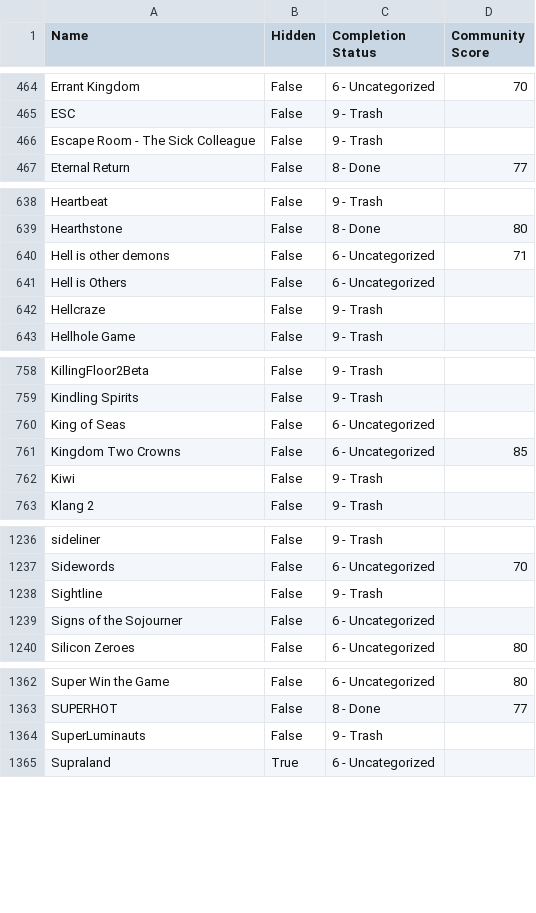
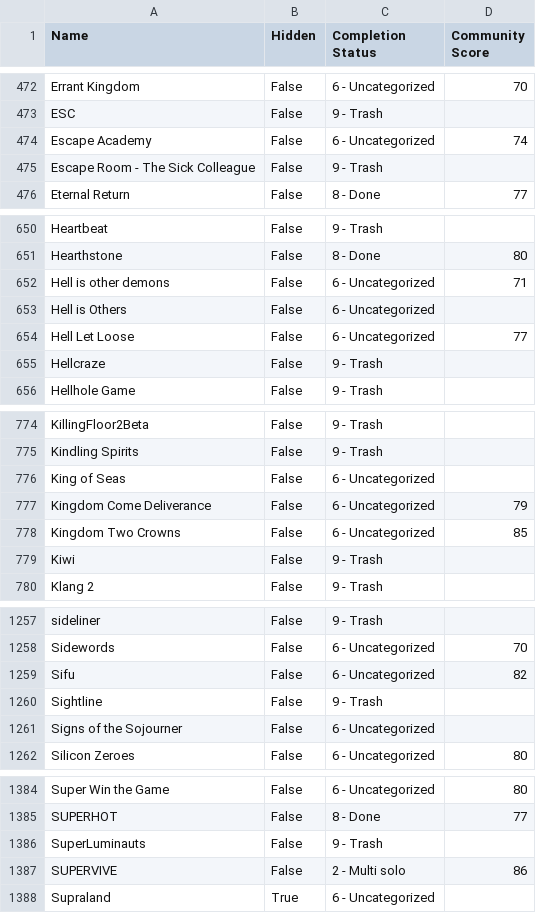
Before and after one commit to tducasse/game-collection, a CSV file: games.csv, drawn as a sheet; only a part is shown, gaps mark what is left out; the diff covers the shown part only.

```diff
--- a/games.csv
+++ b/games.csv
@@ -465,2 +473,3 @@ Errant Kingdom,False,6 - Uncategorized,70
 ESC,False,9 - Trash,
+Escape Academy,False,6 - Uncategorized,74
 Escape Room - The Sick Colleague,False,9 - Trash,
@@ -641,2 +653,3 @@ Hell is other demons,False,6 - Uncategorized,71
 Hell is Others,False,6 - Uncategorized,
+Hell Let Loose,False,6 - Uncategorized,77
 Hellcraze,False,9 - Trash,
@@ -760,2 +776,3 @@ Kindling Spirits,False,9 - Trash,
 King of Seas,False,6 - Uncategorized,
+Kingdom Come Deliverance,False,6 - Uncategorized,79
 Kingdom Two Crowns,False,6 - Uncategorized,85
@@ -1237,2 +1258,3 @@ sideliner,False,9 - Trash,
 Sidewords,False,6 - Uncategorized,70
+Sifu,False,6 - Uncategorized,82
 Sightline,False,9 - Trash,
@@ -1364,2 +1386,3 @@ SUPERHOT,False,8 - Done,77
 SuperLuminauts,False,9 - Trash,
+SUPERVIVE,False,2 - Multi solo,86
 Supraland,True,6 - Uncategorized,
```
Also changed, not shown: 27 added rows, 1 removed row, 10 moved rows and 3 edited cells elsewhere in this file.
